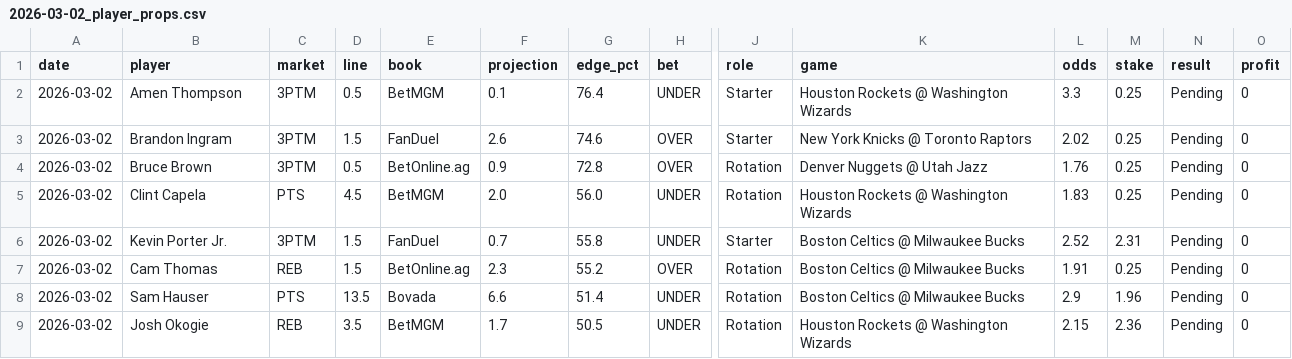
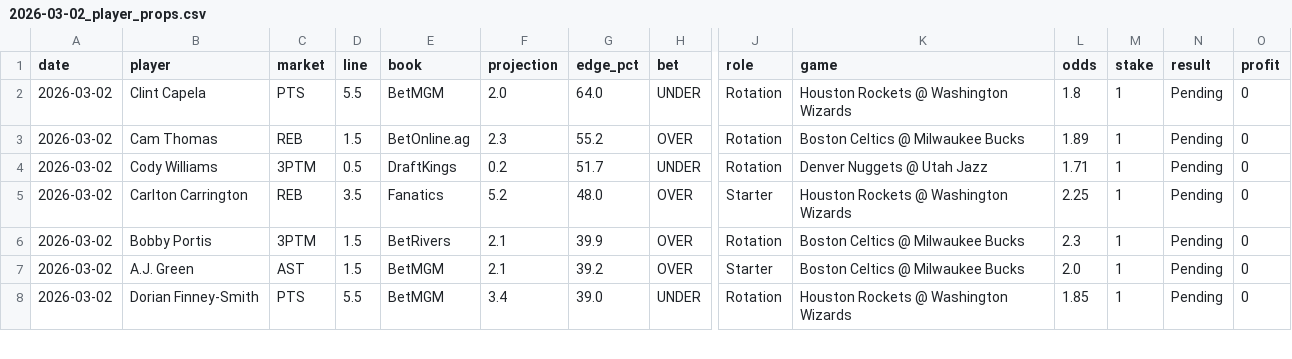
Before and after one commit to mackchiu/AutoBetTracker, a CSV file: data/2026-03-02_player_props.csv, drawn as a sheet; only a part is shown, gaps mark what is left out; removed rows and columns are numbered as before the commit, all else as after; rows hold the shown columns only; the diff covers the shown part only; the diff names each change by its address in the sheet, - before the commit and + after, or states it on an @@ line.

```diff
--- a/data/2026-03-02_player_props.csv
+++ b/data/2026-03-02_player_props.csv
-row 2: 2026-03-02 | Amen Thompson | 3PTM | 0.5 | BetMGM | 0.1 | 76.4 | UNDER | Starter | Houston Rockets @ Washington Wizards | 3.3 | 0.25 | Pending | 0
-row 3: 2026-03-02 | Brandon Ingram | 3PTM | 1.5 | FanDuel | 2.6 | 74.6 | OVER | Starter | New York Knicks @ Toronto Raptors | 2.02 | 0.25 | Pending | 0
-row 4: 2026-03-02 | Bruce Brown | 3PTM | 0.5 | BetOnline.ag | 0.9 | 72.8 | OVER | Rotation | Denver Nuggets @ Utah Jazz | 1.76 | 0.25 | Pending | 0
-D2 (line): 4.5
+D2 (line): 5.5
-G2 (edge_pct): 56.0
+G2 (edge_pct): 64.0
-L2 (odds): 1.83
+L2 (odds): 1.8
-M2 (stake): 0.25
+M2 (stake): 1
-row 6: 2026-03-02 | Kevin Porter Jr. | 3PTM | 1.5 | FanDuel | 0.7 | 55.8 | UNDER | Starter | Boston Celtics @ Milwaukee Bucks | 2.52 | 2.31 | Pending | 0
-L3 (odds): 1.91
+L3 (odds): 1.89
-M3 (stake): 0.25
+M3 (stake): 1
-B4 (player): Sam Hauser
+B4 (player): Cody Williams
-C4 (market): PTS
+C4 (market): 3PTM
-D4 (line): 13.5
+D4 (line): 0.5
-E4 (book): Bovada
+E4 (book): DraftKings
-F4 (projection): 6.6
+F4 (projection): 0.2
-G4 (edge_pct): 51.4
+G4 (edge_pct): 51.7
-K4 (game): Boston Celtics @ Milwaukee Bucks
+K4 (game): Denver Nuggets @ Utah Jazz
-L4 (odds): 2.9
+L4 (odds): 1.71
-M4 (stake): 1.96
+M4 (stake): 1
+row 5: 2026-03-02 | Carlton Carrington | REB | 3.5 | Fanatics | 5.2 | 48.0 | OVER | Starter | Houston Rockets @ Washington Wizards | 2.25 | 1 | Pending | 0
+row 6: 2026-03-02 | Bobby Portis | 3PTM | 1.5 | BetRivers | 2.1 | 39.9 | OVER | Rotation | Boston Celtics @ Milwaukee Bucks | 2.3 | 1 | Pending | 0
+row 7: 2026-03-02 | A.J. Green | AST | 1.5 | BetMGM | 2.1 | 39.2 | OVER | Starter | Boston Celtics @ Milwaukee Bucks | 2.0 | 1 | Pending | 0
-B8 (player): Josh Okogie
+B8 (player): Dorian Finney-Smith
-C8 (market): REB
+C8 (market): PTS
-D8 (line): 3.5
+D8 (line): 5.5
-F8 (projection): 1.7
+F8 (projection): 3.4
-G8 (edge_pct): 50.5
+G8 (edge_pct): 39.0
-L8 (odds): 2.15
+L8 (odds): 1.85
-M8 (stake): 2.36
+M8 (stake): 1
```
Also changed, not shown: 1 added row and 15 edited cells elsewhere in this file, data/2026-03-02_team_model.csv.
